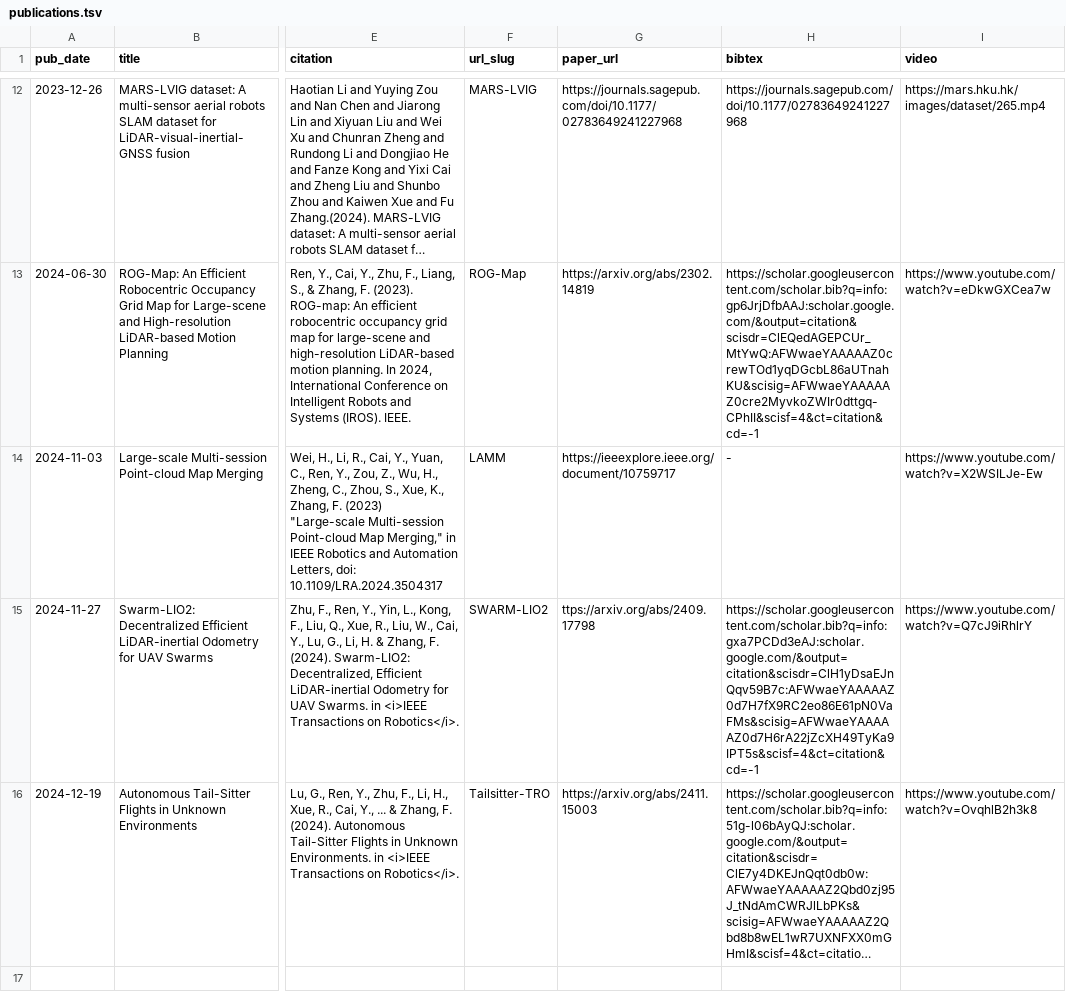
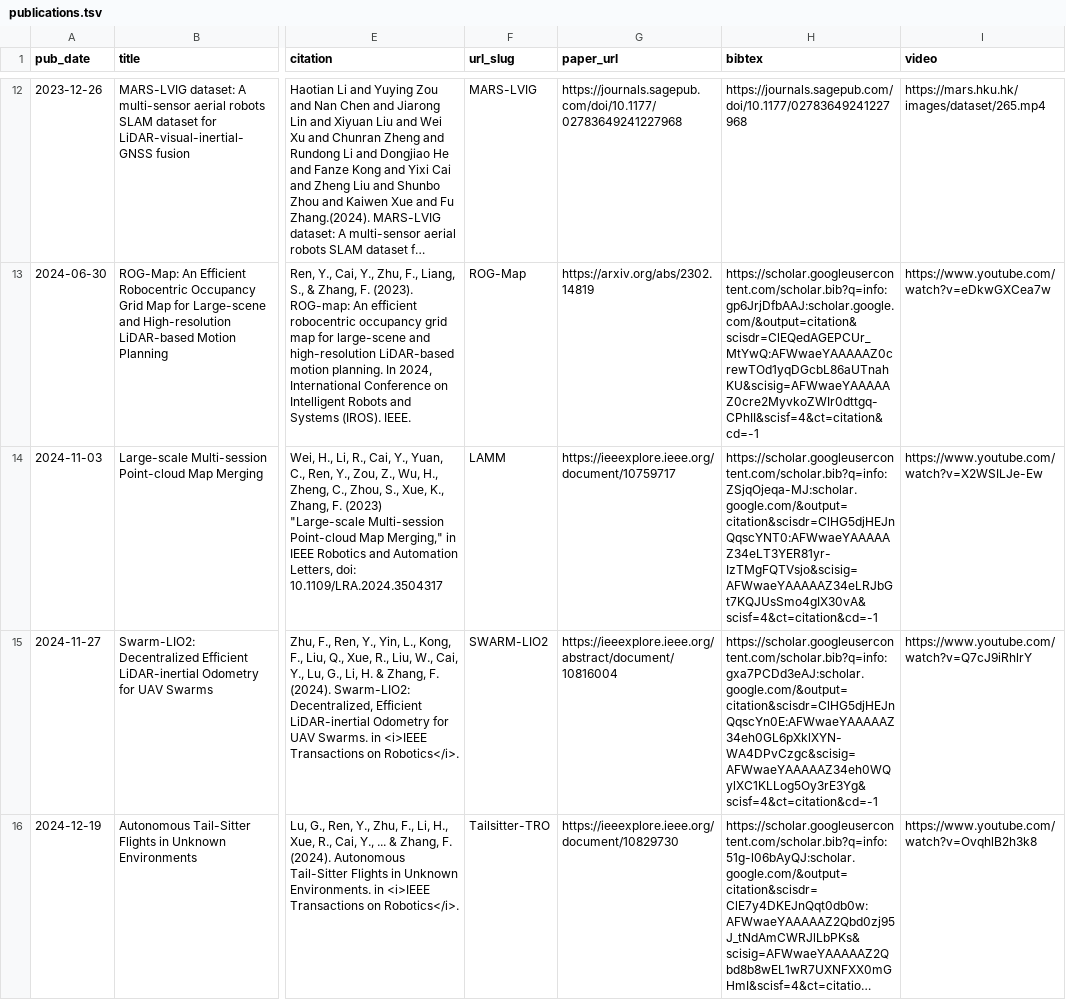
Before and after one commit to Ecstasy-EC/Ecstasy-EC.github.io, a TSV file: markdown_generator/publications.tsv, drawn as a sheet; only a part is shown, gaps mark what is left out; long unchanged cells end in …; the diff names each change by its address in the sheet, - before the commit and + after, or states it on an @@ line.

```diff
--- a/markdown_generator/publications.tsv
+++ b/markdown_generator/publications.tsv
-H14 (bibtex): -
+H14 (bibtex): https://scholar.googleusercontent.com/scholar.bib?q=info:ZSjqOjeqa-MJ:scholar.google.com/&output=citation&scisdr=ClHG5djHEJnQqscYNT0:AFWwaeYAAAAAZ34eLT3YER81yr-IzTMgFQTVsjo&scisig=AFWwaeYAAAAAZ34eLRJbGt7KQJUsSmo4gIX30vA&scisf=4&ct=citation&cd=-1
-G15 (paper_url): ttps://arxiv.org/abs/2409.17798
+G15 (paper_url): https://ieeexplore.ieee.org/abstract/document/10816004
-H15 (bibtex): https://scholar.googleusercontent.com/scholar.bib?q=info:gxa7PCDd3eAJ:scholar.google.com/&output=citation&scisdr=ClH1yDsaEJnQqv59B7c:AFWwaeYAAAAAZ0d7H7fX9RC2eo86E61pN0VaFMs&scisig=AFWwaeYAAAAAZ0d7H6rA22jZcXH49TyKa9IPT5s&scisf=4&ct=citation&cd=-1
+H15 (bibtex): https://scholar.googleusercontent.com/scholar.bib?q=info:gxa7PCDd3eAJ:scholar.google.com/&output=citation&scisdr=ClHG5djHEJnQqscYn0E:AFWwaeYAAAAAZ34eh0GL6pXklXYN-WA4DPvCzgc&scisig=AFWwaeYAAAAAZ34eh0WQylXC1KLLog5Oy3rE3Yg&scisf=4&ct=citation&cd=-1
-G16 (paper_url): https://arxiv.org/abs/2411.15003
+G16 (paper_url): https://ieeexplore.ieee.org/document/10829730
```
Also changed, not shown: 5 other files.
